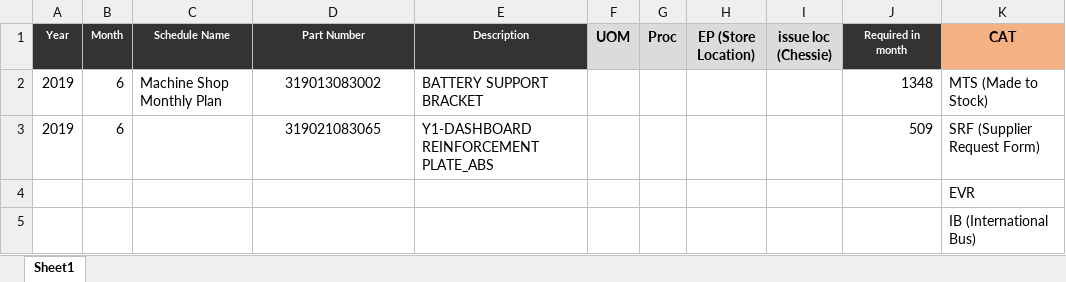
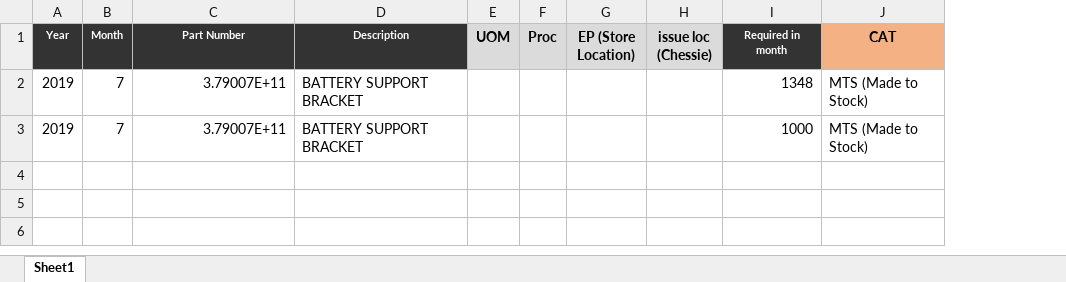
Before and after one commit to shwetahatwar/TMML-Server, an Excel workbook: documents/templates/bulk-upload/15-BulkUploadMonthlyRequirement.xlsx, sheet Sheet1, drawn as a sheet; values as stored, in another font and other column widths than the file's, no borders; removed rows and columns are numbered as before the commit, all else as after; the diff names each change by its address in the sheet, - before the commit and + after, or states it on an @@ line.

```diff
--- a/documents/templates/bulk-upload/15-BulkUploadMonthlyRequirement.xlsx (sheet Sheet1)
+++ b/documents/templates/bulk-upload/15-BulkUploadMonthlyRequirement.xlsx (sheet Sheet1)
-column C (Schedule Name), row 2: Machine Shop Monthly Plan
-B2 (Month): 6
+B2 (Month): 7
-C2 (Part Number): 319013083002
+C2 (Part Number): 3.79007E+11
-C2 alignment: center
+C2 alignment: right
-row 3: 2019 | 6 |  | 319021083065 | Y1-DASHBOARD REINFORCEMENT PLATE_ABS |  |  |  |  | 509 | SRF (Supplier Request Form)
-row 4:  |  |  |  |  |  |  |  |  |  | EVR
-row 5:  |  |  |  |  |  |  |  |  |  | IB (International Bus)
+row 3: 2019 | 7 | 3.79007E+11 | BATTERY SUPPORT BRACKET |  |  |  |  | 1000 | MTS (Made to Stock)
```
Also changed, not shown: documents/templates/bulk-upload/14-BulkUploadPartNumberTemplate-s2.xlsx, documents/templates/bulk-upload/16-BulkUploadProductionSchedule.xlsx, 3 other files.
